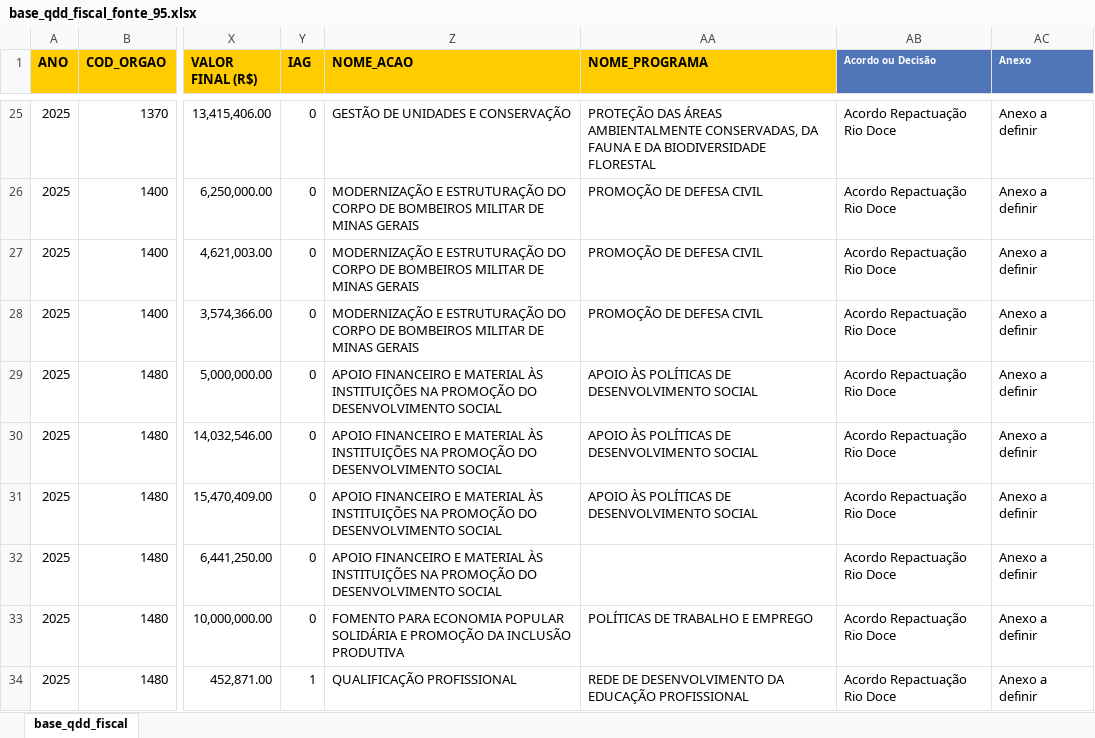
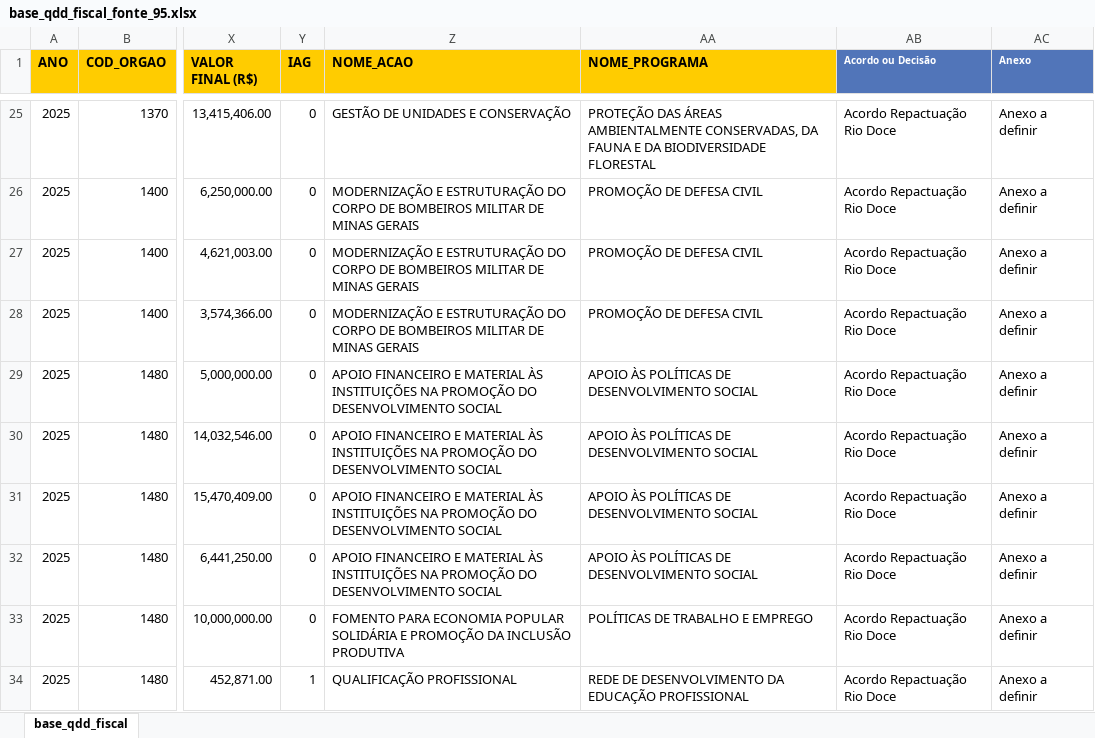
Before and after one commit to splor-mg/dados-qdd-fonte-95, an Excel workbook: data-raw/base_qdd_fiscal_fonte_95.xlsx, sheet base_qdd_fiscal, drawn as a sheet; only a part is shown, gaps mark what is left out; values as stored, in another font and other column widths than the file's, no borders; the diff names each change by its address in the sheet, - before the commit and + after, or states it on an @@ line.

Commit message:
adiciona NOME_PROGRAMA ao programa 148

```diff
--- a/data-raw/base_qdd_fiscal_fonte_95.xlsx (sheet base_qdd_fiscal)
+++ b/data-raw/base_qdd_fiscal_fonte_95.xlsx (sheet base_qdd_fiscal)
-AA32 (NOME_PROGRAMA): (empty)
+AA32 (NOME_PROGRAMA): APOIO ÀS POLÍTICAS DE DESENVOLVIMENTO SOCIAL
```
